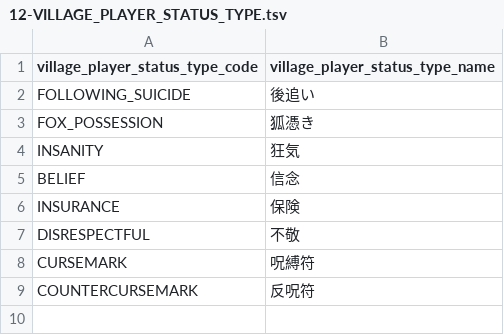
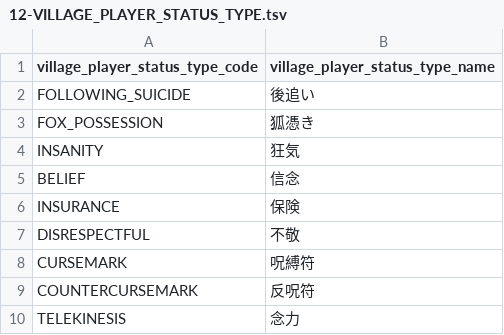
Before and after one commit to h-orito/wolf-mansion, a TSV file: dbflute_wolf_mansiondb/playsql/data/common/tsv/UTF-8/12-VILLAGE_PLAYER_STATUS_TYPE.tsv, drawn as a sheet.

```diff
--- a/dbflute_wolf_mansiondb/playsql/data/common/tsv/UTF-8/12-VILLAGE_PLAYER_STATUS_TYPE.tsv
+++ b/dbflute_wolf_mansiondb/playsql/data/common/tsv/UTF-8/12-VILLAGE_PLAYER_STATUS_TYPE.tsv
@@ -9 +9,2 @@ CURSEMARK	呪縛符
 COUNTERCURSEMARK	反呪符
+TELEKINESIS	念力
```
Also changed, not shown: dbflute_wolf_mansiondb/playsql/data/common/tsv/UTF-8/04-SKILL.tsv, dbflute_wolf_mansiondb/playsql/data/common/tsv/UTF-8/07-ABILITY_TYPE.tsv, 37 other files.
